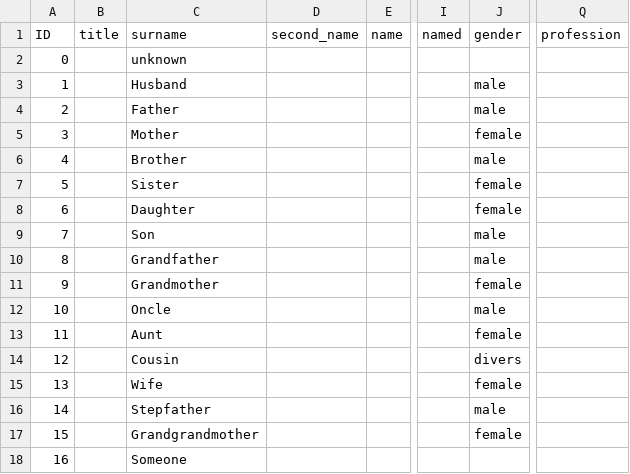
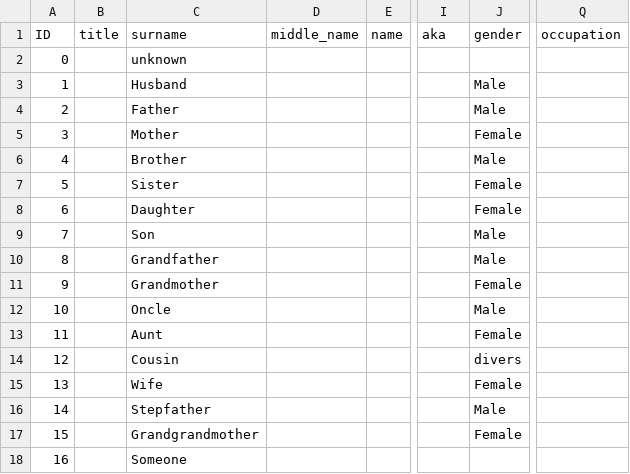
Before and after one commit to l0drex/family-tree, a CSV file: misc/family - People.csv, drawn as a sheet; only a part is shown, gaps mark what is left out; the diff names each change by its address in the sheet, - before the commit and + after, or states it on an @@ line.

```diff
--- a/misc/family - People.csv
+++ b/misc/family - People.csv
-D1: second_name
+D1: middle_name
-I1: named
+I1: aka
-Q1: profession
+Q1: occupation
-J3:J4 (gender): male
+J3:J4 (gender): Male
-J5 (gender): female
+J5 (gender): Female
-J6 (gender): male
+J6 (gender): Male
-J7:J8 (gender): female
+J7:J8 (gender): Female
-J9:J10 (gender): male
+J9:J10 (gender): Male
-J11 (gender): female
+J11 (gender): Female
-J12 (gender): male
+J12 (gender): Male
-J13 (gender): female
+J13 (gender): Female
-J15 (gender): female
+J15 (gender): Female
-J16 (gender): male
+J16 (gender): Male
-J17 (gender): female
+J17 (gender): Female
```
Also changed, not shown: misc/familia - People.csv, 3 other files.
